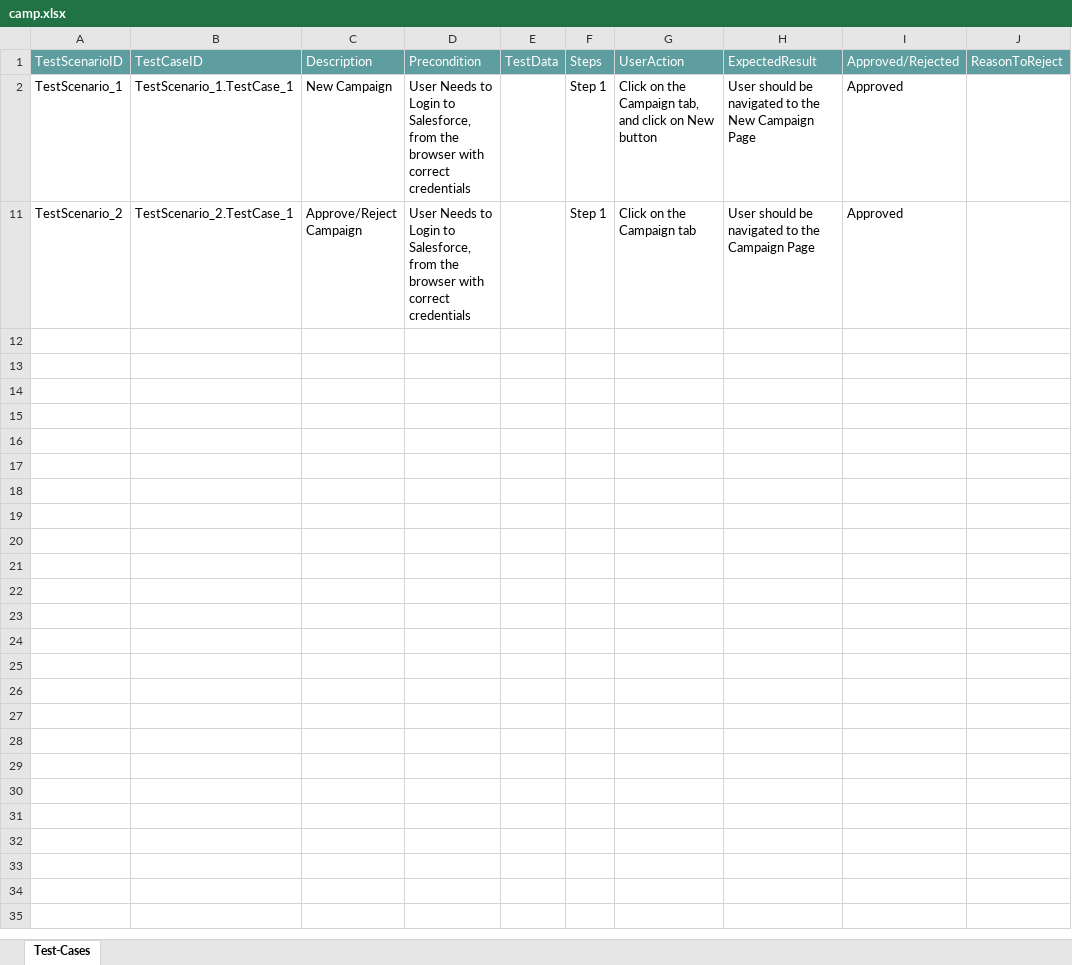
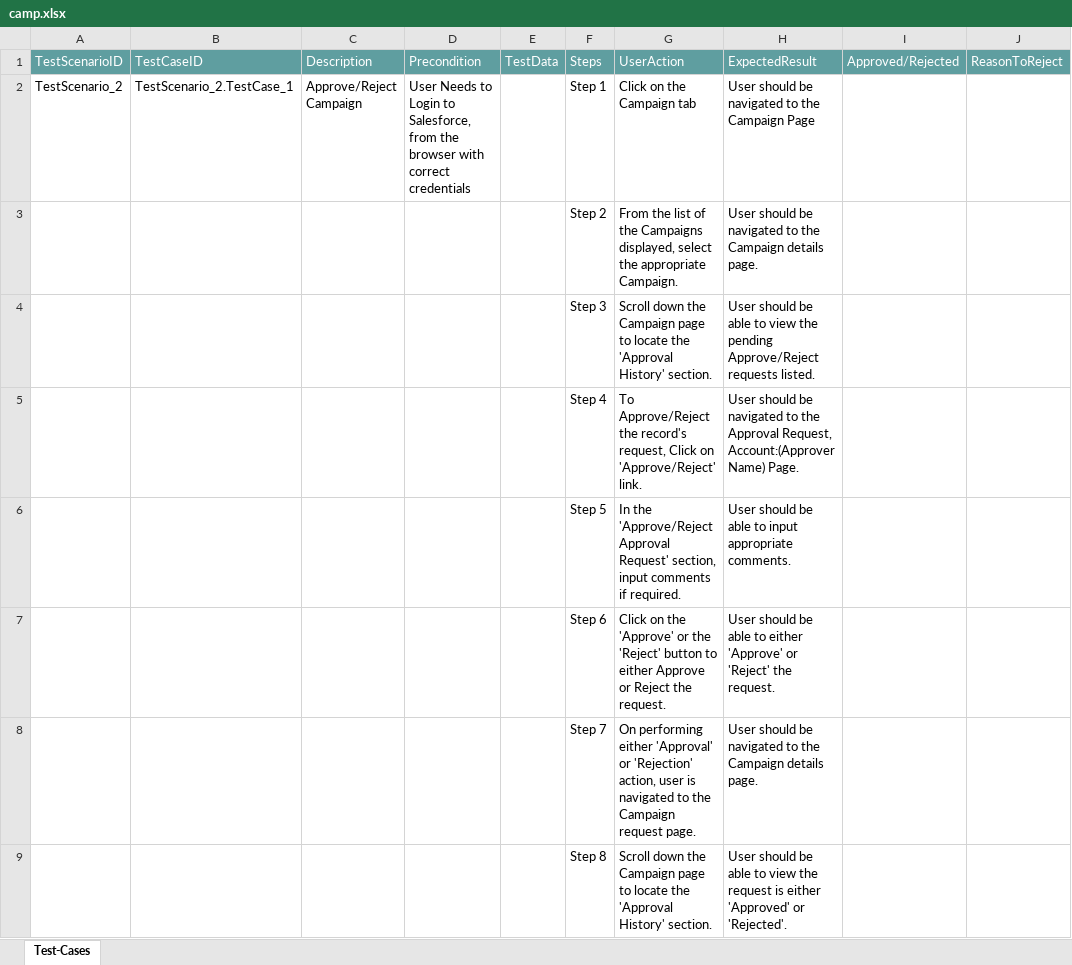
Before and after one commit to ShaikMohamedIrfan/SNAPTESTING, an Excel workbook: camp.xlsx, sheet Test-Cases, drawn as a sheet; values as stored, in another font and other column widths than the file's, no borders; table styles not drawn; removed rows and columns are numbered as before the commit, all else as after; the diff names each change by its address in the sheet, - before the commit and + after, or states it on an @@ line.

Commit message:
Initial Commit for Verification of Test cases

```diff
--- a/camp.xlsx (sheet Test-Cases)
+++ b/camp.xlsx (sheet Test-Cases)
-row 2: TestScenario_1 | TestScenario_1.TestCase_1 | New Campaign | User Needs to Login to Salesforce, from the browser with correct credentials |  | Step 1 | Click on the Campaign tab, and click on New button | User should be navigated to the New Campaign Page | Approved
-I2: Approved
+I2: (empty)
@@ row 3 unhidden:  |  |  |  |  | Step 2 | From the list of the Campaigns displayed, select the appropriate Campaign. | User should be navigated to the Campaign details page. @@
@@ row 4 unhidden:  |  |  |  |  | Step 3 | Scroll down the Campaign page to locate the 'Approval History' section. | User should be able to view the pending Approve/Reject requests listed. @@
@@ row 5 unhidden:  |  |  |  |  | Step 4 | To Approve/Reject the record's request, Click on 'Approve/Reject' link. | User should be navigated to the Approval Request, Account:(Approver Name) Page. @@
@@ row 6 unhidden:  |  |  |  |  | Step 5 | In the 'Approve/Reject Approval Request' section, input comments if required. | User should be able to input appropriate comments. @@
@@ row 7 unhidden:  |  |  |  |  | Step 6 | Click on the 'Approve' or the 'Reject' button to either Approve or Reject the request. | User should be able to either 'Approve' or 'Reject' the request. @@
@@ row 8 unhidden:  |  |  |  |  | Step 7 | On performing either 'Approval' or 'Rejection' action, user is navigated to the Campaign request page. | User should be navigated to the Campaign details page. @@
@@ row 9 unhidden:  |  |  |  |  | Step 8 | Scroll down the Campaign page to locate the 'Approval History' section. | User should be able to view the request is either 'Approved' or 'Rejected'. @@
```
Also changed, not shown: hidden cells.
